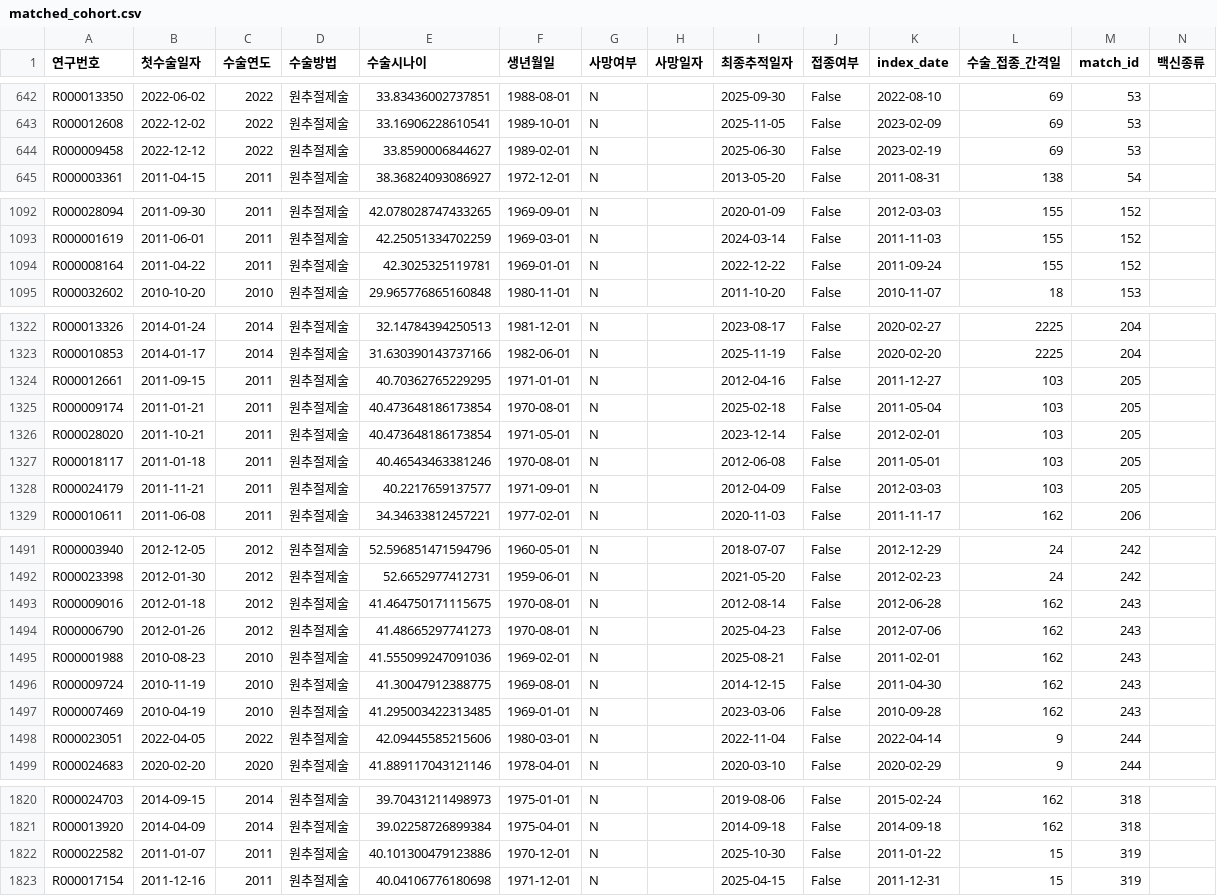
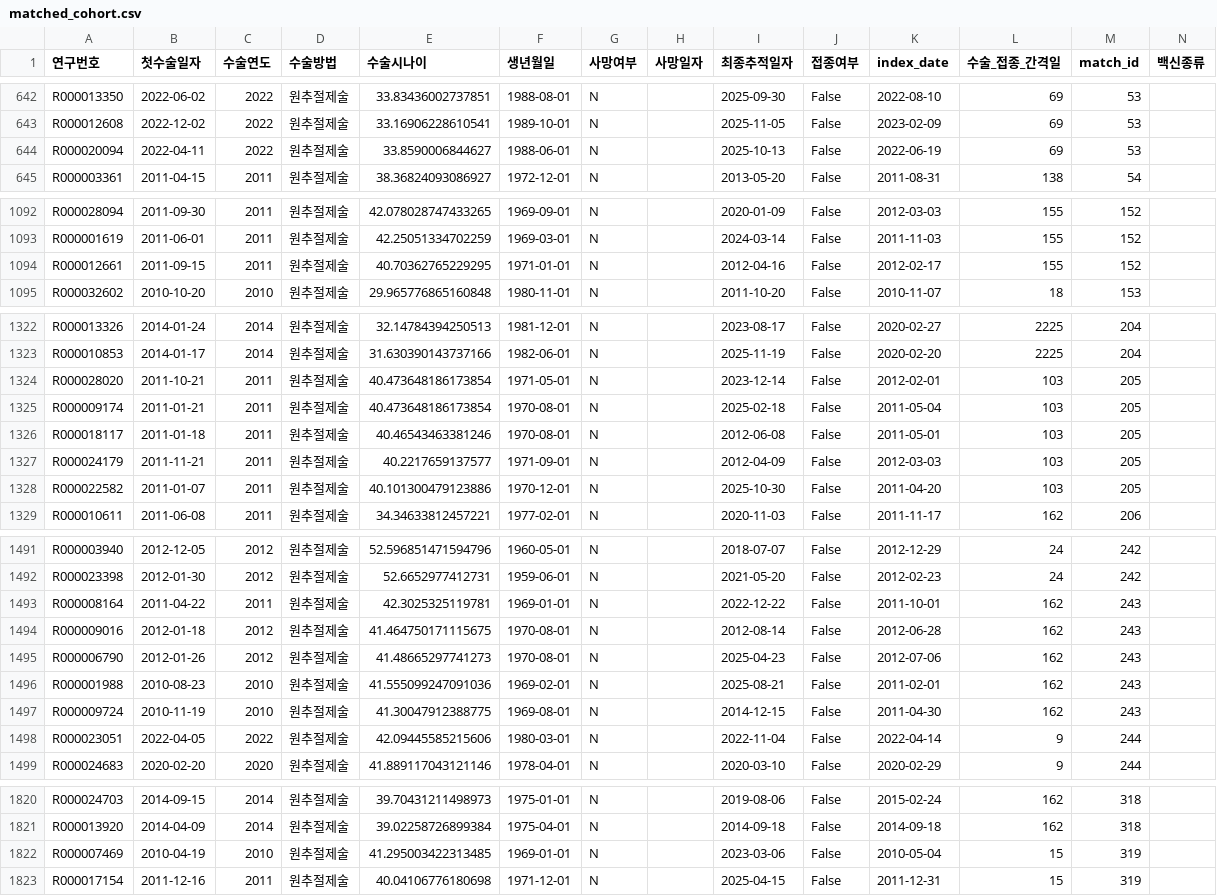
Before and after one commit to sueinchoi/HPV_vaccines, a CSV file: Data/matched_cohort.csv, drawn as a sheet; only a part is shown, gaps mark what is left out; the diff covers the shown part only.

```diff
--- a/Data/matched_cohort.csv
+++ b/Data/matched_cohort.csv
@@ -643,3 +643,3 @@ R000013350,2022-06-02,2022,원추절제술,33.83436002737851,1988-08-01,N,,2025-
 R000012608,2022-12-02,2022,원추절제술,33.16906228610541,1989-10-01,N,,2025-11-05,False,2023-02-09,69,53,
-R000009458,2022-12-12,2022,원추절제술,33.8590006844627,1989-02-01,N,,2025-06-30,False,2023-02-19,69,53,
+R000020094,2022-04-11,2022,원추절제술,33.8590006844627,1988-06-01,N,,2025-10-13,False,2022-06-19,69,53,
 R000003361,2011-04-15,2011,원추절제술,38.36824093086927,1972-12-01,N,,2013-05-20,False,2011-08-31,138,54,
@@ -1093,3 +1093,3 @@ R000028094,2011-09-30,2011,원추절제술,42.078028747433265,1969-09-01,N,,2020
 R000001619,2011-06-01,2011,원추절제술,42.25051334702259,1969-03-01,N,,2024-03-14,False,2011-11-03,155,152,
-R000008164,2011-04-22,2011,원추절제술,42.3025325119781,1969-01-01,N,,2022-12-22,False,2011-09-24,155,152,
+R000012661,2011-09-15,2011,원추절제술,40.70362765229295,1971-01-01,N,,2012-04-16,False,2012-02-17,155,152,
 R000032602,2010-10-20,2010,원추절제술,29.965776865160848,1980-11-01,N,,2011-10-20,False,2010-11-07,18,153,
@@ -1323,7 +1323,7 @@ R000013326,2014-01-24,2014,원추절제술,32.14784394250513,1981-12-01,N,,2023-
 R000010853,2014-01-17,2014,원추절제술,31.630390143737166,1982-06-01,N,,2025-11-19,False,2020-02-20,2225,204,
-R000012661,2011-09-15,2011,원추절제술,40.70362765229295,1971-01-01,N,,2012-04-16,False,2011-12-27,103,205,
-R000009174,2011-01-21,2011,원추절제술,40.473648186173854,1970-08-01,N,,2025-02-18,False,2011-05-04,103,205,
 R000028020,2011-10-21,2011,원추절제술,40.473648186173854,1971-05-01,N,,2023-12-14,False,2012-02-01,103,205,
+R000009174,2011-01-21,2011,원추절제술,40.473648186173854,1970-08-01,N,,2025-02-18,False,2011-05-04,103,205,
 R000018117,2011-01-18,2011,원추절제술,40.46543463381246,1970-08-01,N,,2012-06-08,False,2011-05-01,103,205,
 R000024179,2011-11-21,2011,원추절제술,40.2217659137577,1971-09-01,N,,2012-04-09,False,2012-03-03,103,205,
+R000022582,2011-01-07,2011,원추절제술,40.101300479123886,1970-12-01,N,,2025-10-30,False,2011-04-20,103,205,
 R000010611,2011-06-08,2011,원추절제술,34.34633812457221,1977-02-01,N,,2020-11-03,False,2011-11-17,162,206,
@@ -1492,2 +1492,3 @@ R000003940,2012-12-05,2012,원추절제술,52.596851471594796,1960-05-01,N,,2018
 R000023398,2012-01-30,2012,원추절제술,52.6652977412731,1959-06-01,N,,2021-05-20,False,2012-02-23,24,242,
+R000008164,2011-04-22,2011,원추절제술,42.3025325119781,1969-01-01,N,,2022-12-22,False,2011-10-01,162,243,
 R000009016,2012-01-18,2012,원추절제술,41.464750171115675,1970-08-01,N,,2012-08-14,False,2012-06-28,162,243,
@@ -1496,3 +1497,2 @@ R000001988,2010-08-23,2010,원추절제술,41.555099247091036,1969-02-01,N,,2025
 R000009724,2010-11-19,2010,원추절제술,41.30047912388775,1969-08-01,N,,2014-12-15,False,2011-04-30,162,243,
-R000007469,2010-04-19,2010,원추절제술,41.295003422313485,1969-01-01,N,,2023-03-06,False,2010-09-28,162,243,
 R000023051,2022-04-05,2022,원추절제술,42.09445585215606,1980-03-01,N,,2022-11-04,False,2022-04-14,9,244,
@@ -1821,3 +1821,3 @@ R000024703,2014-09-15,2014,원추절제술,39.70431211498973,1975-01-01,N,,2019-
 R000013920,2014-04-09,2014,원추절제술,39.02258726899384,1975-04-01,N,,2014-09-18,False,2014-09-18,162,318,
-R000022582,2011-01-07,2011,원추절제술,40.101300479123886,1970-12-01,N,,2025-10-30,False,2011-01-22,15,319,
+R000007469,2010-04-19,2010,원추절제술,41.295003422313485,1969-01-01,N,,2023-03-06,False,2010-05-04,15,319,
 R000017154,2011-12-16,2011,원추절제술,40.04106776180698,1971-12-01,N,,2025-04-15,False,2011-12-31,15,319,
```
Also changed, not shown: 15 moved rows and 22 edited cells elsewhere in this file, Data/cohort_summary.csv, Data/final_matched_summary.csv, 7 other files.
